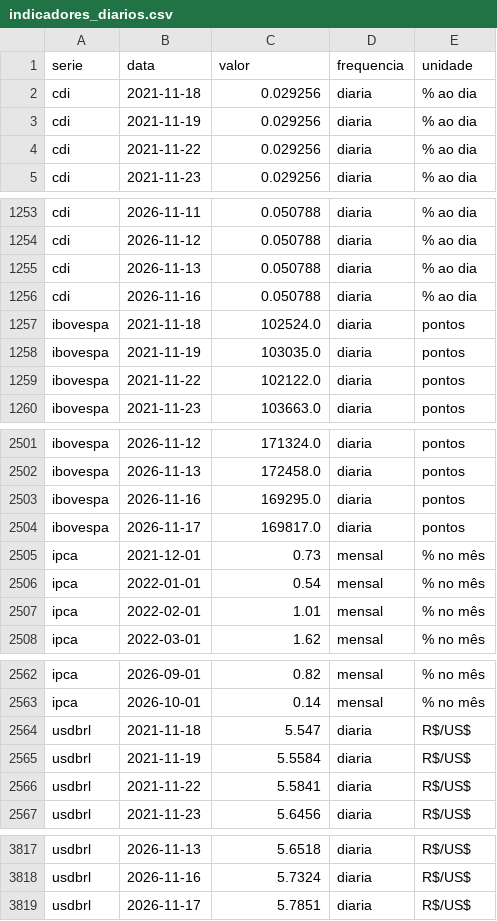
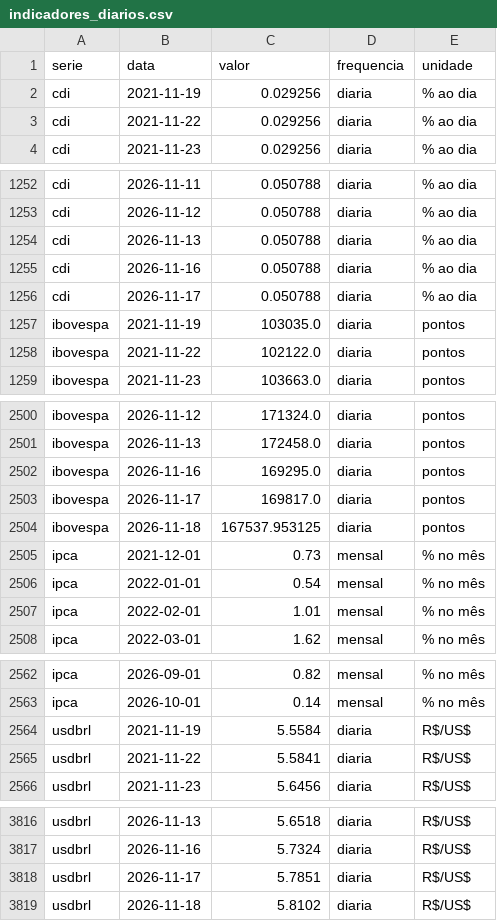
Before and after one commit to christianbicalho/veneto-market-insight, a CSV file: data/curated/indicadores_diarios.csv, drawn as a sheet; only a part is shown, gaps mark what is left out.

```diff
--- a/data/curated/indicadores_diarios.csv
+++ b/data/curated/indicadores_diarios.csv
@@ -1,3 +1,2 @@
 serie,data,valor,frequencia,unidade
-cdi,2021-11-18,0.029256,diaria,% ao dia
 cdi,2021-11-19,0.029256,diaria,% ao dia
@@ -1256,3 +1255,3 @@ cdi,2026-11-13,0.050788,diaria,% ao dia
 cdi,2026-11-16,0.050788,diaria,% ao dia
-ibovespa,2021-11-18,102524.0,diaria,pontos
+cdi,2026-11-17,0.050788,diaria,% ao dia
 ibovespa,2021-11-19,103035.0,diaria,pontos
@@ -2504,2 +2503,3 @@ ibovespa,2026-11-16,169295.0,diaria,pontos
 ibovespa,2026-11-17,169817.0,diaria,pontos
+ibovespa,2026-11-18,167537.953125,diaria,pontos
 ipca,2021-12-01,0.73,mensal,% no mês
@@ -2563,3 +2563,2 @@ ipca,2026-09-01,0.82,mensal,% no mês
 ipca,2026-10-01,0.14,mensal,% no mês
-usdbrl,2021-11-18,5.547,diaria,R$/US$
 usdbrl,2021-11-19,5.5584,diaria,R$/US$
@@ -3819 +3818,2 @@ usdbrl,2026-11-16,5.7324,diaria,R$/US$
 usdbrl,2026-11-17,5.7851,diaria,R$/US$
+usdbrl,2026-11-18,5.8102,diaria,R$/US$
```
Also changed, not shown: data/curated/indicadores_mensais.csv, 5 other files.
